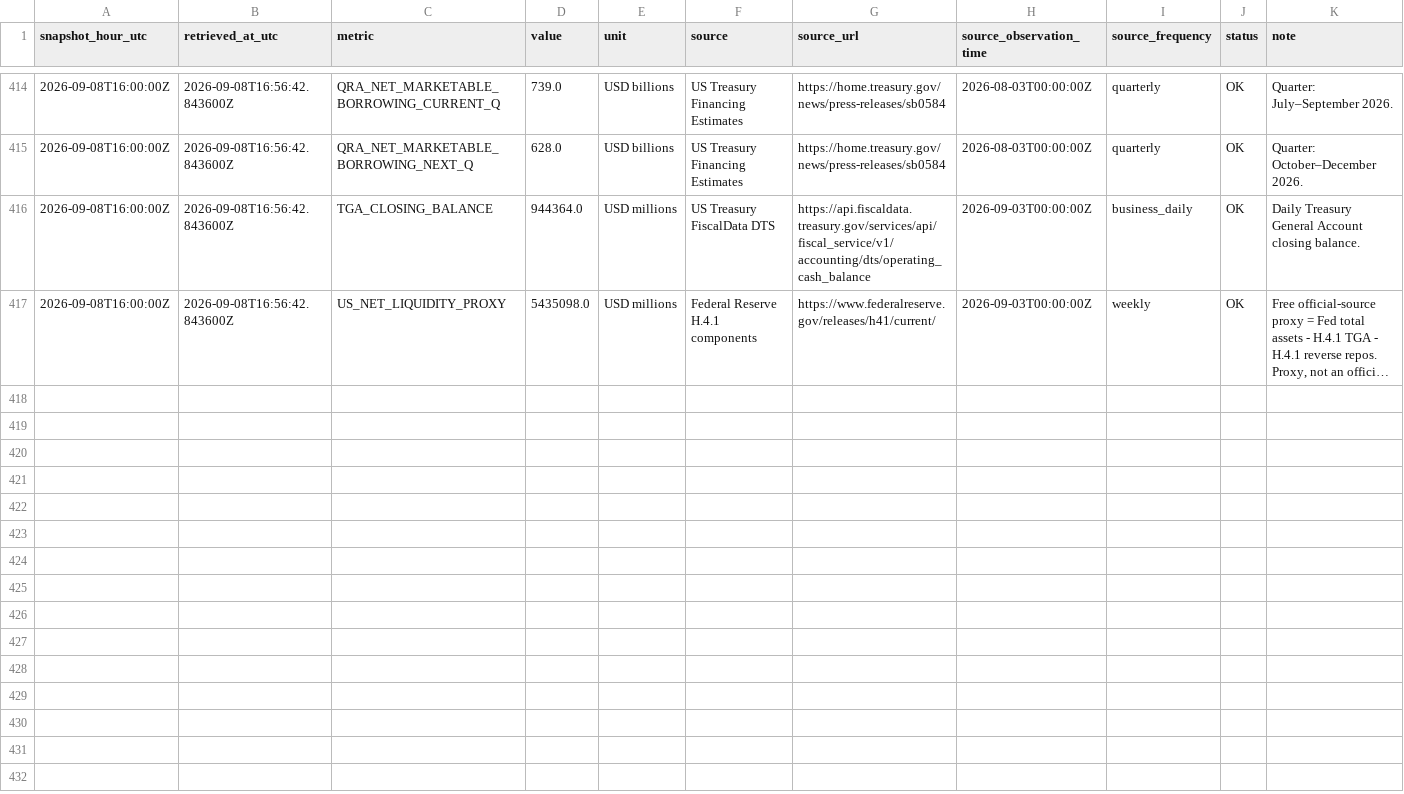
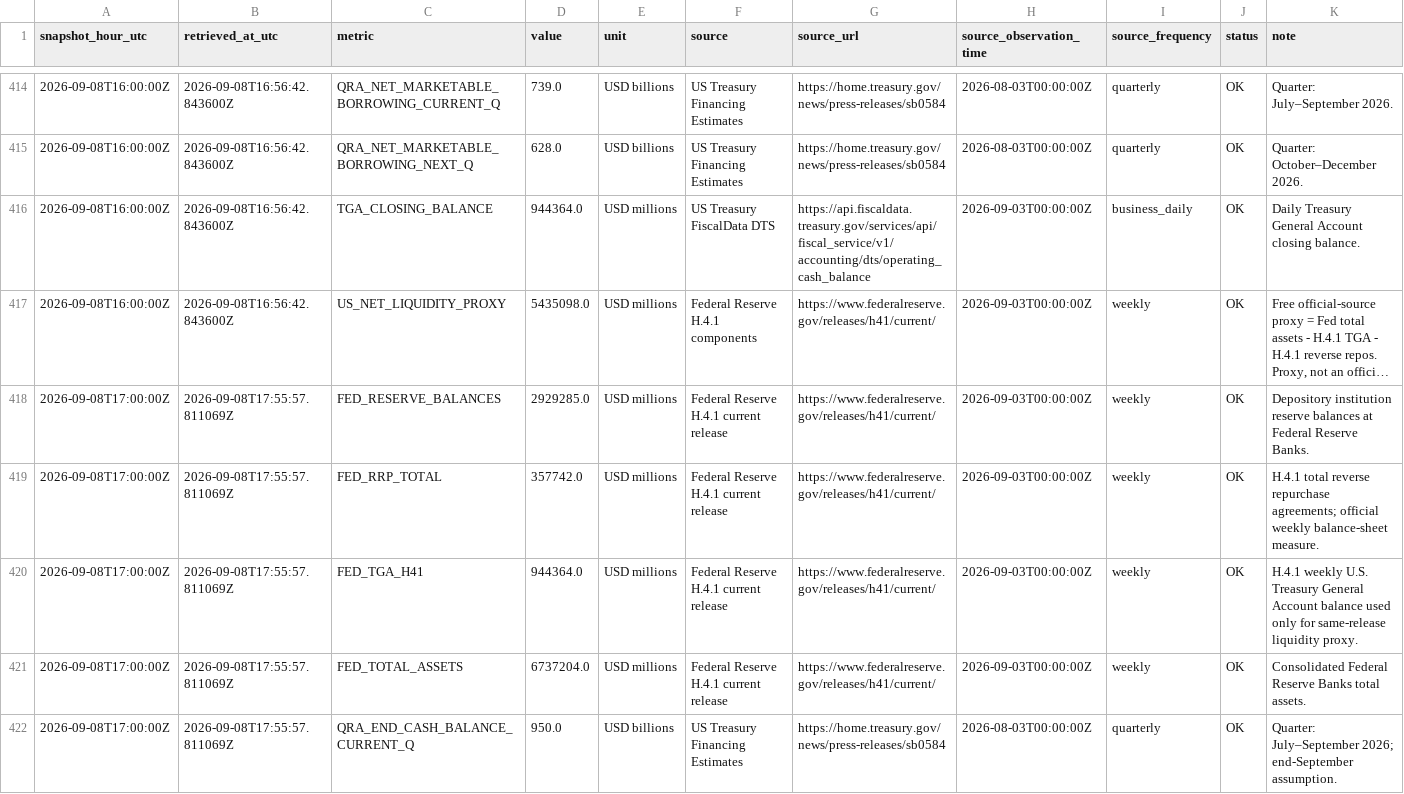
Before and after one commit to sovet12345688-debug/master-alt-cvd, a CSV file: market_vault/data/macro_liquidity_free_history.csv, drawn as a sheet; only a part is shown, gaps mark what is left out; long unchanged cells end in …; the diff covers the shown part only; the diff names each change by its address in the sheet, - before the commit and + after, or states it on an @@ line.

Commit message:
data: hourly free macro liquidity snapshot

```diff
--- a/market_vault/data/macro_liquidity_free_history.csv
+++ b/market_vault/data/macro_liquidity_free_history.csv
+row 418: 2026-09-08T17:00:00Z | 2026-09-08T17:55:57.811069Z | FED_RESERVE_BALANCES | 2929285.0 | USD millions | Federal Reserve H.4.1 current release | https://www.federalreserve.gov/releases/h41/current/ | 2026-09-03T00:00:00Z | weekly | OK | Depository institution reserve balances at Federal Reserve Banks.
+row 419: 2026-09-08T17:00:00Z | 2026-09-08T17:55:57.811069Z | FED_RRP_TOTAL | 357742.0 | USD millions | Federal Reserve H.4.1 current release | https://www.federalreserve.gov/releases/h41/current/ | 2026-09-03T00:00:00Z | weekly | OK | H.4.1 total reverse repurchase agreements; official weekly balance-sheet measure.
+row 420: 2026-09-08T17:00:00Z | 2026-09-08T17:55:57.811069Z | FED_TGA_H41 | 944364.0 | USD millions | Federal Reserve H.4.1 current release | https://www.federalreserve.gov/releases/h41/current/ | 2026-09-03T00:00:00Z | weekly | OK | H.4.1 weekly U.S. Treasury General Account balance used only for same-release liquidity proxy.
+row 421: 2026-09-08T17:00:00Z | 2026-09-08T17:55:57.811069Z | FED_TOTAL_ASSETS | 6737204.0 | USD millions | Federal Reserve H.4.1 current release | https://www.federalreserve.gov/releases/h41/current/ | 2026-09-03T00:00:00Z | weekly | OK | Consolidated Federal Reserve Banks total assets.
+row 422: 2026-09-08T17:00:00Z | 2026-09-08T17:55:57.811069Z | QRA_END_CASH_BALANCE_CURRENT_Q | 950.0 | USD billions | US Treasury Financing Estimates | https://home.treasury.gov/news/press-releases/sb0584 | 2026-08-03T00:00:00Z | quarterly | OK | Quarter: July–September 2026; end-September assumption.
```
Also changed, not shown: 5 added rows elsewhere in this file, 2 other files.
